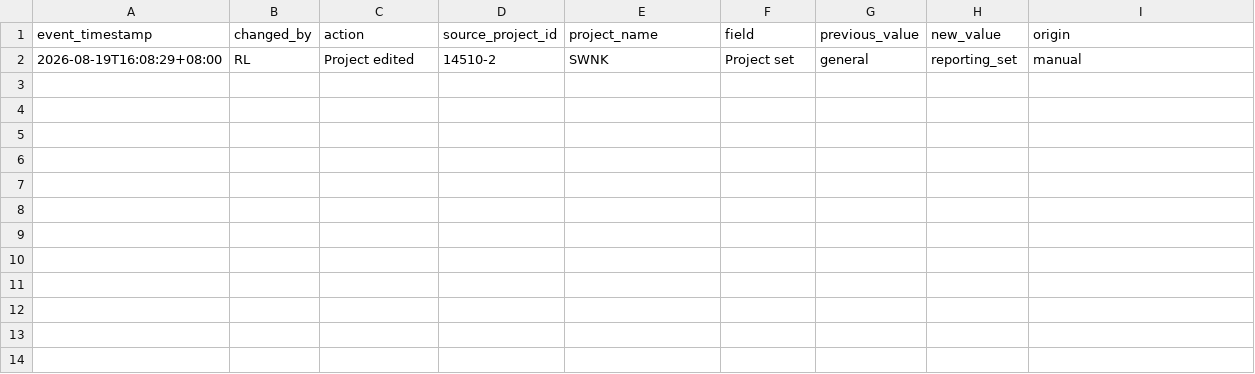
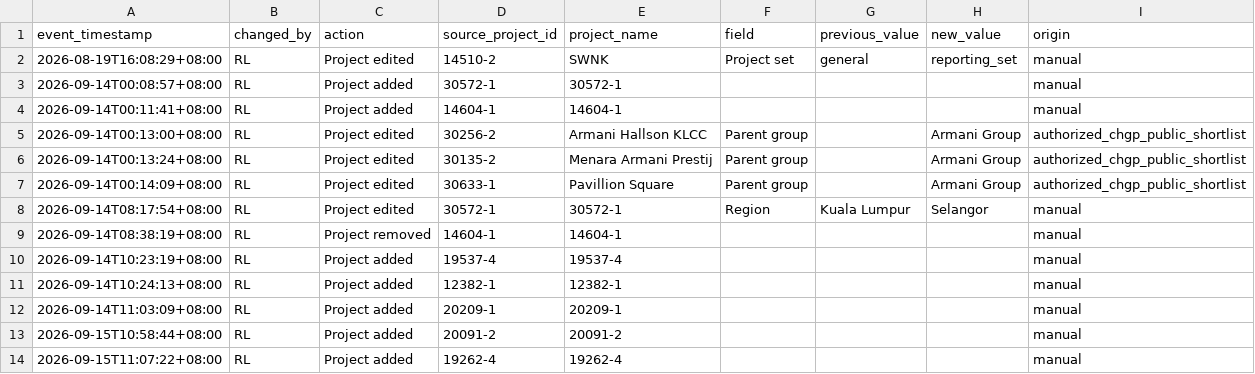
Before and after one commit to ryanlrj4/teduh-project-monitor, a CSV file: data/audit/project_changes.csv, drawn as a sheet.

```diff
--- a/data/audit/project_changes.csv
+++ b/data/audit/project_changes.csv
@@ -2 +2,13 @@
 2026-08-19T16:08:29+08:00,RL,Project edited,14510-2,SWNK,Project set,general,reporting_set,manual
+2026-09-14T00:08:57+08:00,RL,Project added,30572-1,30572-1,,,,manual
+2026-09-14T00:11:41+08:00,RL,Project added,14604-1,14604-1,,,,manual
+2026-09-14T00:13:00+08:00,RL,Project edited,30256-2,Armani Hallson KLCC,Parent group,,Armani Group,authorized_chgp_public_shortlist
+2026-09-14T00:13:24+08:00,RL,Project edited,30135-2,Menara Armani Prestij,Parent group,,Armani Group,authorized_chgp_public_shortlist
+2026-09-14T00:14:09+08:00,RL,Project edited,30633-1,Pavillion Square,Parent group,,Armani Group,authorized_chgp_public_shortlist
+2026-09-14T08:17:54+08:00,RL,Project edited,30572-1,30572-1,Region,Kuala Lumpur,Selangor,manual
+2026-09-14T08:38:19+08:00,RL,Project removed,14604-1,14604-1,,,,manual
+2026-09-14T10:23:19+08:00,RL,Project added,19537-4,19537-4,,,,manual
+2026-09-14T10:24:13+08:00,RL,Project added,12382-1,12382-1,,,,manual
+2026-09-14T11:03:09+08:00,RL,Project added,20209-1,20209-1,,,,manual
+2026-09-15T10:58:44+08:00,RL,Project added,20091-2,20091-2,,,,manual
+2026-09-15T11:07:22+08:00,RL,Project added,19262-4,19262-4,,,,manual
```
Also changed, not shown: config/shortlist.csv, data/processed/shortlist_alerts.csv, 26 other files.
